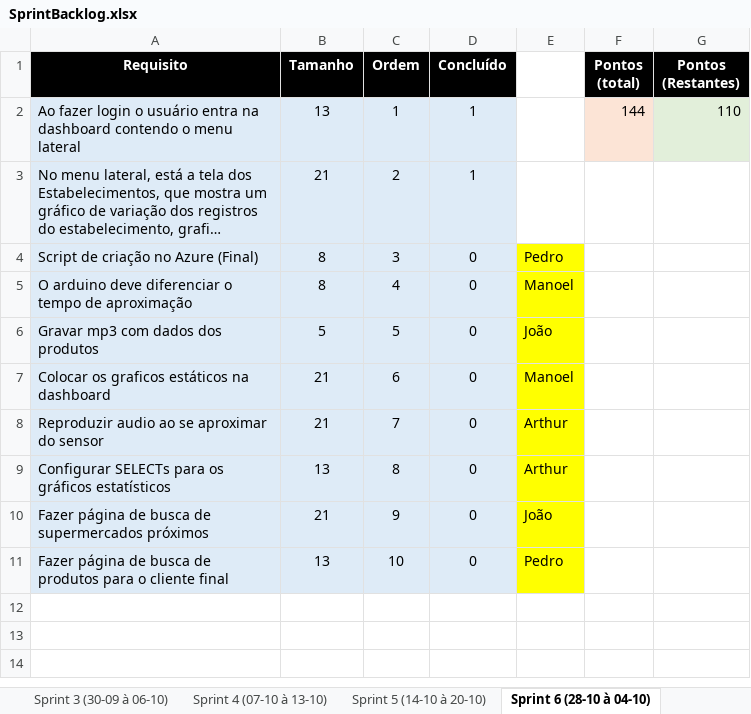
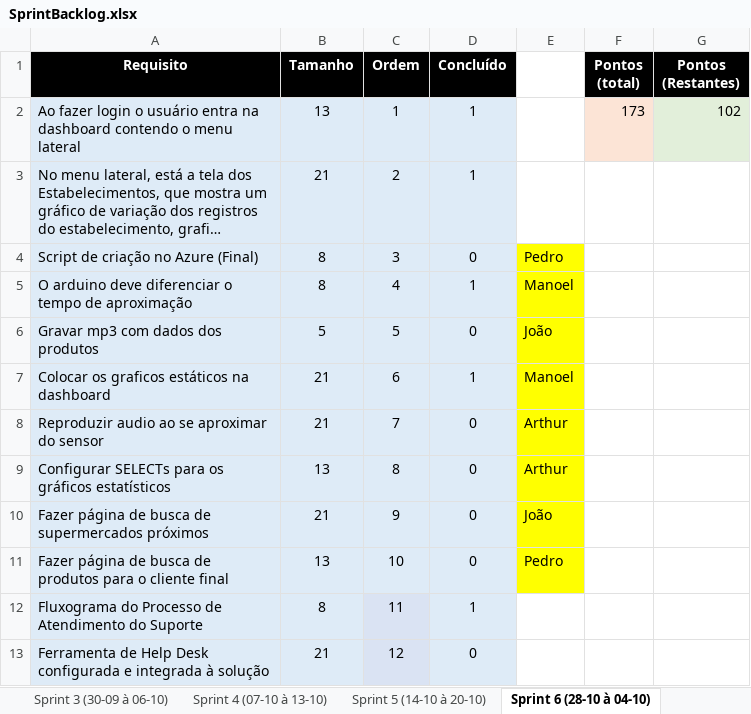
Before and after one commit to BandTec/blind-market, an Excel workbook: Documentação/SprintBacklog.xlsx, sheet Sprint 6 (28-10 à 04-10), drawn as a sheet; long unchanged cells end in …; values as stored, in another font and other column widths than the file's, no borders; the diff names each change by its address in the sheet, - before the commit and + after, or states it on an @@ line.

Commit message:
Adicionando tarefas no backlog da sprint

```diff
--- a/Documentação/SprintBacklog.xlsx (sheet Sprint 6 (28-10 à 04-10))
+++ b/Documentação/SprintBacklog.xlsx (sheet Sprint 6 (28-10 à 04-10))
-F2 (Pontos (total)): 144
+F2 (Pontos (total)): 173
-G2 (Pontos (Restantes)): 110
+G2 (Pontos (Restantes)): 102
-D5 (Concluído): 0
+D5 (Concluído): 1
-D7 (Concluído): 0
+D7 (Concluído): 1
+row 12: Fluxograma do Processo de Atendimento do Suporte | 8 | 11 | 1
+row 13: Ferramenta de Help Desk configurada e integrada à solução | 21 | 12 | 0
```
Also changed, not shown: 2 other files.
